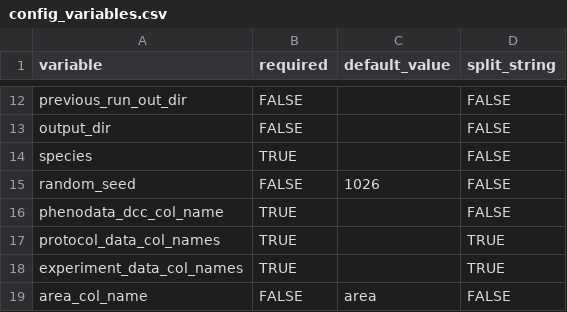
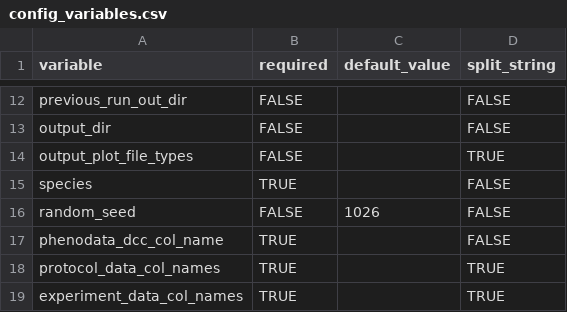
Before and after one commit to alonzowolfram/bisant-geo, a CSV file: config_variables.csv, drawn as a sheet; only a part is shown, gaps mark what is left out; the shorter side is filled out with more unchanged rows; the diff names each change by its address in the sheet, - before the commit and + after, or states it on an @@ line.

Commit message:
Added ability to choose output plot file types

```diff
--- a/config_variables.csv
+++ b/config_variables.csv
+row 14: output_plot_file_types | FALSE |  | TRUE
```
Also changed, not shown: 2 other files.
